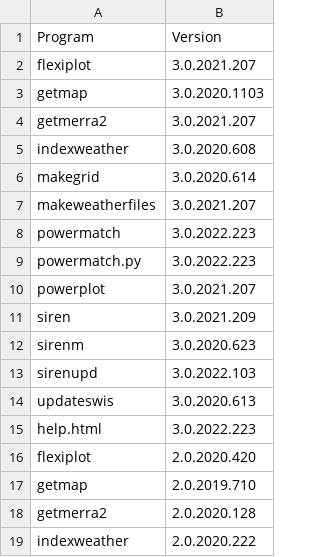
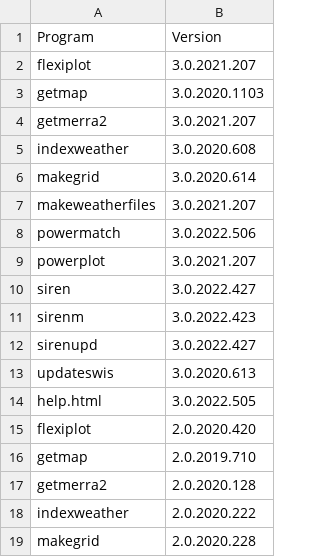
Before and after one commit to ozsolarwind/siren, a CSV file: siren_versions.csv, drawn as a sheet; only a part is shown; the shorter side is filled out with more unchanged rows.

```diff
--- a/siren_versions.csv
+++ b/siren_versions.csv
@@ -7,10 +7,9 @@ makegrid,3.0.2020.614
 makeweatherfiles,3.0.2021.207
-powermatch,3.0.2022.223
-powermatch.py,3.0.2022.223
+powermatch,3.0.2022.506
 powerplot,3.0.2021.207
-siren,3.0.2021.209
-sirenm,3.0.2020.623
-sirenupd,3.0.2022.103
+siren,3.0.2022.427
+sirenm,3.0.2022.423
+sirenupd,3.0.2022.427
 updateswis,3.0.2020.613
-help.html,3.0.2022.223
+help.html,3.0.2022.505
 flexiplot,2.0.2020.420
```
Also changed, not shown: 1 other file.
